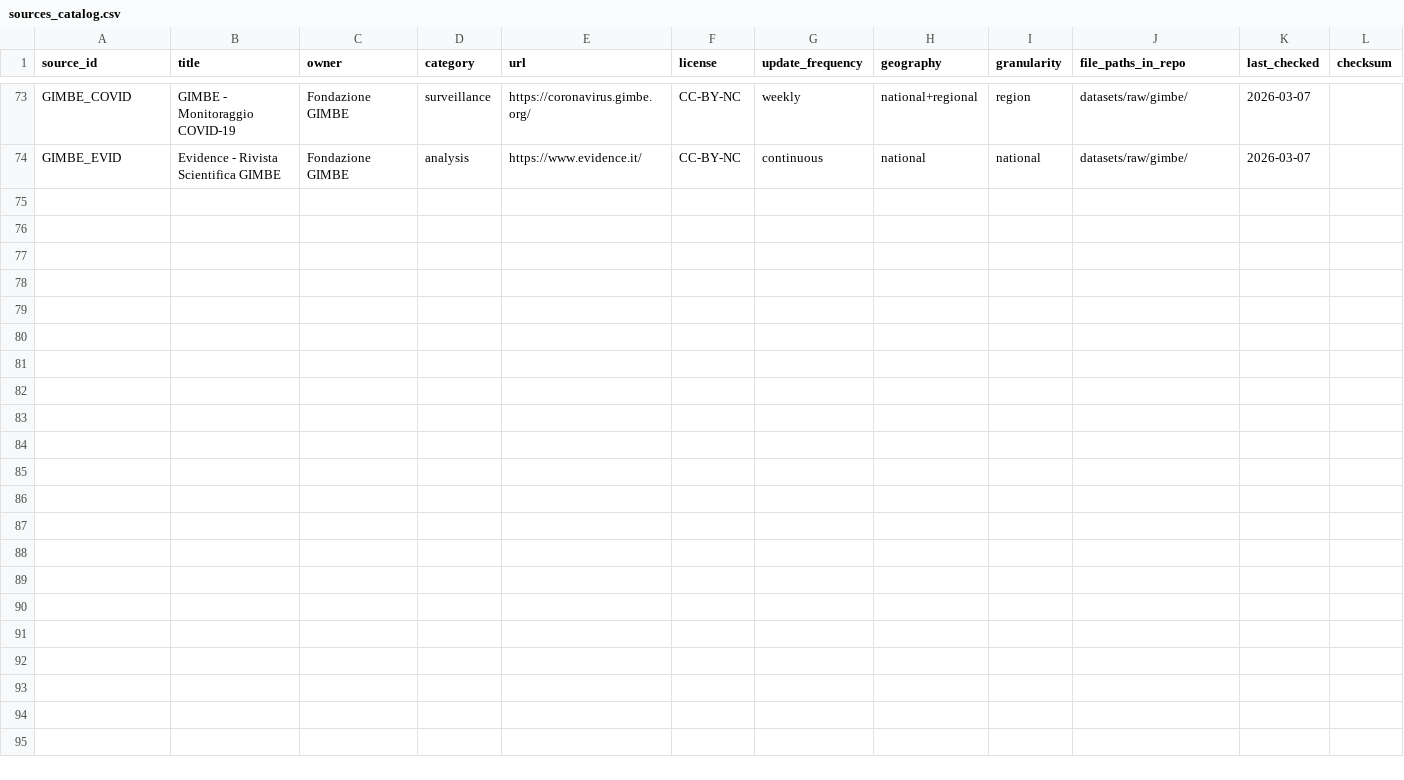
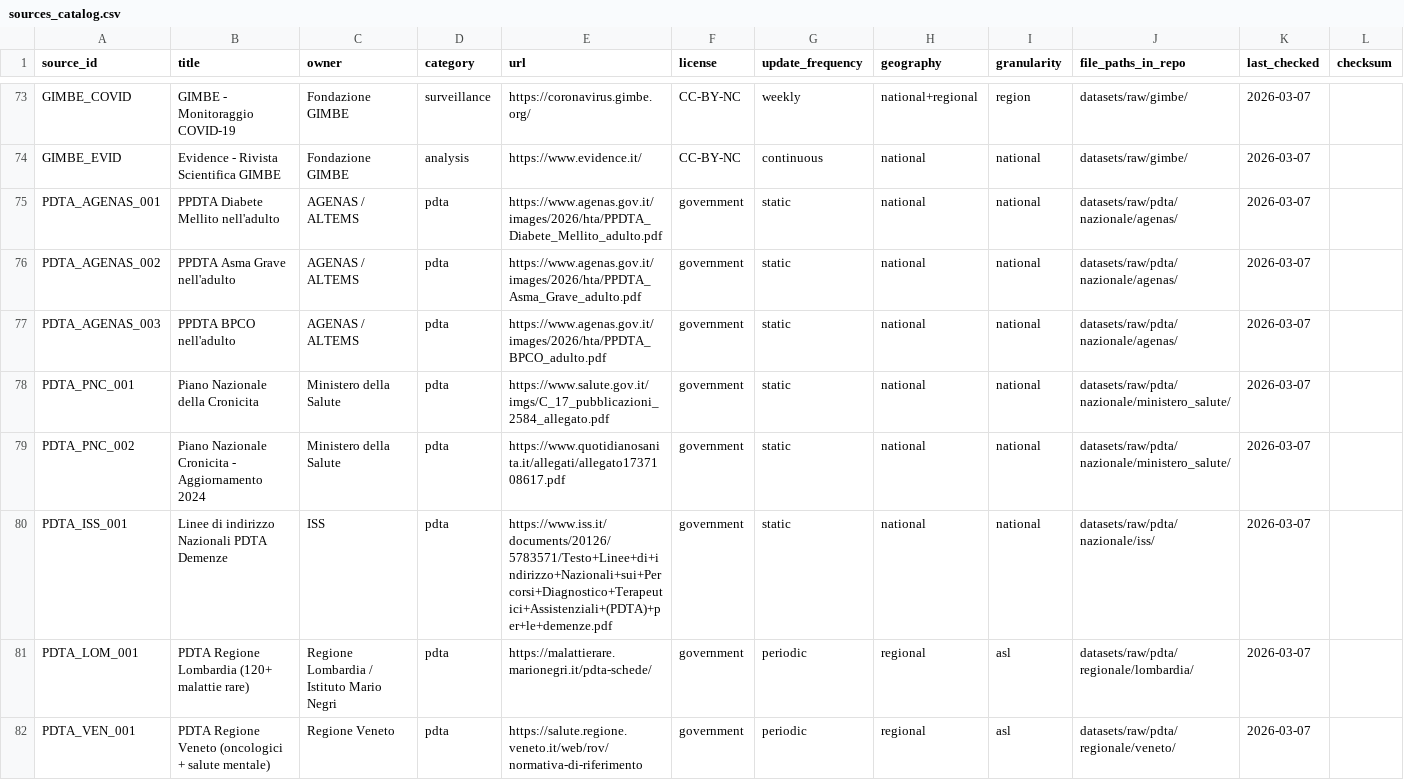
Before and after one commit to giumar11/info_MIB, a CSV file: sources_catalog.csv, drawn as a sheet; only a part is shown, gaps mark what is left out; the diff covers the shown part only; the diff names each change by its address in the sheet, - before the commit and + after, or states it on an @@ line.

```diff
--- a/sources_catalog.csv
+++ b/sources_catalog.csv
+row 75: PDTA_AGENAS_001 | PPDTA Diabete Mellito nell'adulto | AGENAS / ALTEMS | pdta | https://www.agenas.gov.it/images/2026/hta/PPDTA_Diabete_Mellito_adulto.pdf | government | static | national | national | datasets/raw/pdta/nazionale/agenas/ | 2026-03-07
+row 76: PDTA_AGENAS_002 | PPDTA Asma Grave nell'adulto | AGENAS / ALTEMS | pdta | https://www.agenas.gov.it/images/2026/hta/PPDTA_Asma_Grave_adulto.pdf | government | static | national | national | datasets/raw/pdta/nazionale/agenas/ | 2026-03-07
+row 77: PDTA_AGENAS_003 | PPDTA BPCO nell'adulto | AGENAS / ALTEMS | pdta | https://www.agenas.gov.it/images/2026/hta/PPDTA_BPCO_adulto.pdf | government | static | national | national | datasets/raw/pdta/nazionale/agenas/ | 2026-03-07
+row 78: PDTA_PNC_001 | Piano Nazionale della Cronicita | Ministero della Salute | pdta | https://www.salute.gov.it/imgs/C_17_pubblicazioni_2584_allegato.pdf | government | static | national | national | datasets/raw/pdta/nazionale/ministero_salute/ | 2026-03-07
+row 79: PDTA_PNC_002 | Piano Nazionale Cronicita - Aggiornamento 2024 | Ministero della Salute | pdta | https://www.quotidianosanita.it/allegati/allegato1737108617.pdf | government | static | national | national | datasets/raw/pdta/nazionale/ministero_salute/ | 2026-03-07
+row 80: PDTA_ISS_001 | Linee di indirizzo Nazionali PDTA Demenze | ISS | pdta | https://www.iss.it/documents/20126/5783571/Testo+Linee+di+indirizzo+Nazionali+sui+Percorsi+Diagnostico+Terapeutici+Assistenziali+(PDTA)+per+le+demenze.pdf | government | static | national | national | datasets/raw/pdta/nazionale/iss/ | 2026-03-07
+row 81: PDTA_LOM_001 | PDTA Regione Lombardia (120+ malattie rare) | Regione Lombardia / Istituto Mario Negri | pdta | https://malattierare.marionegri.it/pdta-schede/ | government | periodic | regional | asl | datasets/raw/pdta/regionale/lombardia/ | 2026-03-07
+row 82: PDTA_VEN_001 | PDTA Regione Veneto (oncologici + salute mentale) | Regione Veneto | pdta | https://salute.regione.veneto.it/web/rov/normativa-di-riferimento | government | periodic | regional | asl | datasets/raw/pdta/regionale/veneto/ | 2026-03-07
```
Also changed, not shown: 7 added rows elsewhere in this file, 17 other files.
